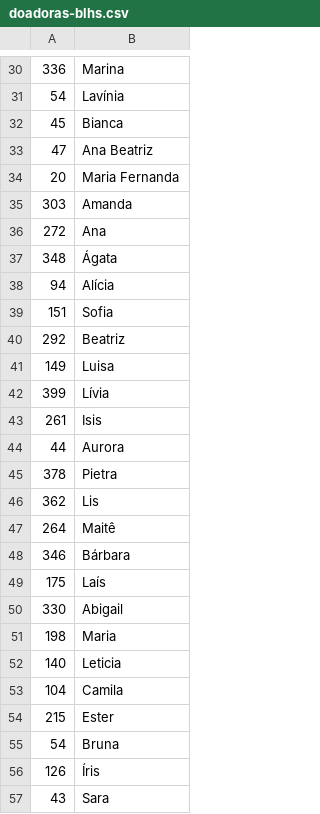
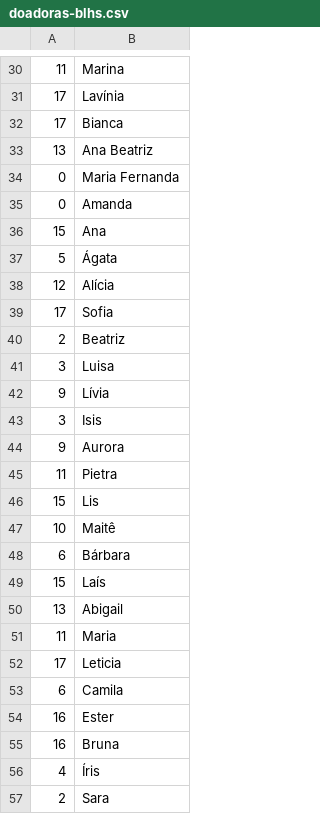
Before and after one commit to wbfreitas/fiap-datalake, a CSV file: csv-data/doadoras-blhs.csv, drawn as a sheet; only a part is shown, gaps mark what is left out; the diff covers the shown part only.

```diff
--- a/csv-data/doadoras-blhs.csv
+++ b/csv-data/doadoras-blhs.csv
@@ -30,28 +30,28 @@
-336,"Marina"
-54,"Lavínia"
-45,"Bianca"
-47,"Ana Beatriz"
-20,"Maria Fernanda"
-303,"Amanda"
-272,"Ana"
-348,"Ágata"
-94,"Alícia"
-151,"Sofia"
-292,"Beatriz"
-149,"Luisa"
-399,"Lívia"
-261,"Isis"
-44,"Aurora"
-378,"Pietra"
-362,"Lis"
-264,"Maitê"
-346,"Bárbara"
-175,"Laís"
-330,"Abigail"
-198,"Maria"
-140,"Leticia"
-104,"Camila"
-215,"Ester"
-54,"Bruna"
-126,"Íris"
-43,"Sara"
+11,"Marina"
+17,"Lavínia"
+17,"Bianca"
+13,"Ana Beatriz"
+0,"Maria Fernanda"
+0,"Amanda"
+15,"Ana"
+5,"Ágata"
+12,"Alícia"
+17,"Sofia"
+2,"Beatriz"
+3,"Luisa"
+9,"Lívia"
+3,"Isis"
+9,"Aurora"
+11,"Pietra"
+15,"Lis"
+10,"Maitê"
+6,"Bárbara"
+15,"Laís"
+13,"Abigail"
+11,"Maria"
+17,"Leticia"
+6,"Camila"
+16,"Ester"
+16,"Bruna"
+4,"Íris"
+2,"Sara"
```
Also changed, not shown: 62 edited cells elsewhere in this file, csv-data/doadoras-estados.csv, csv-data/donatarias-blhs.csv, 4 other files.
